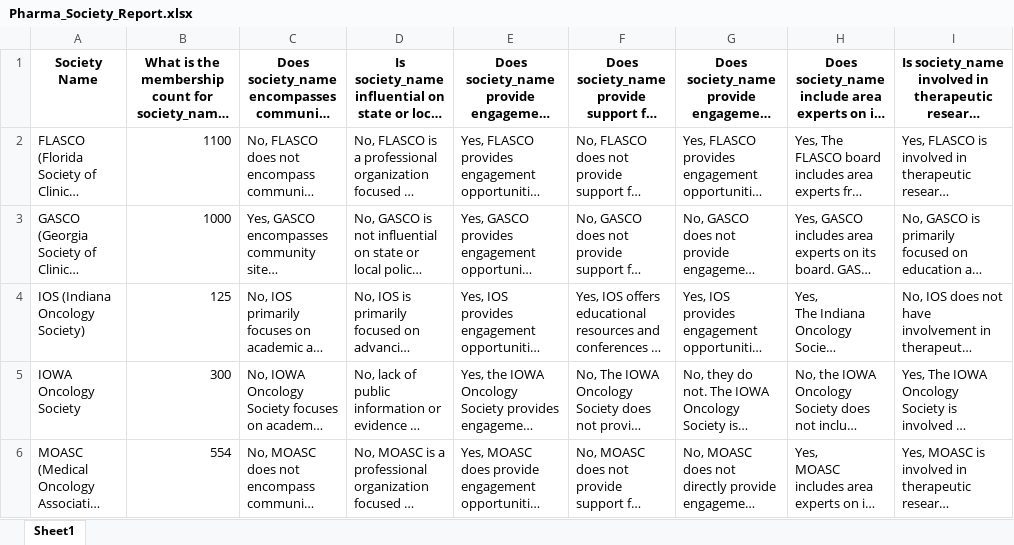
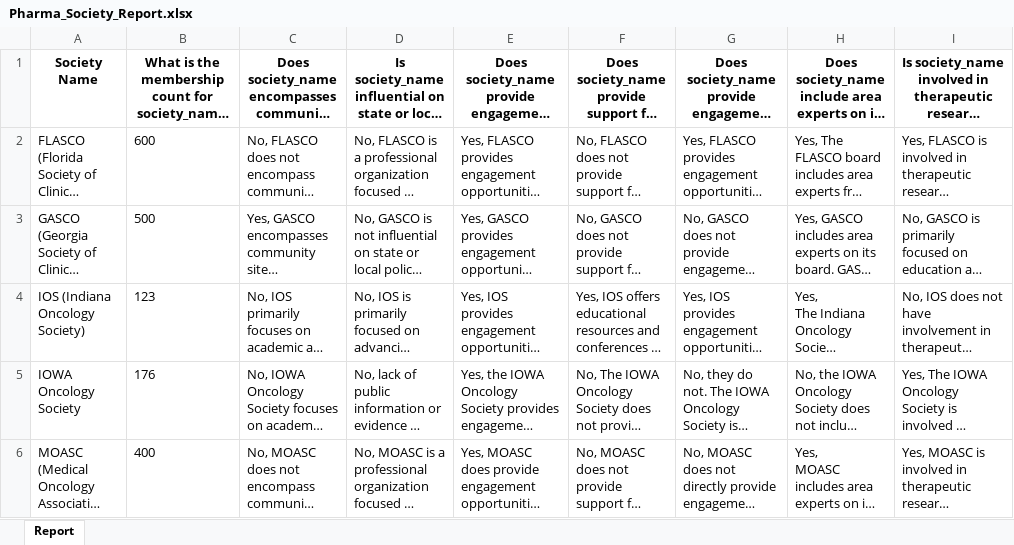
Before and after one commit to kushagraaery/qnagenerator, an Excel workbook: Pharma_Society_Report.xlsx, sheet Report, drawn as a sheet; only a part is shown; long unchanged cells end in …; values as stored, in another font and other column widths than the file's, no borders; the diff names each change by its address in the sheet, - before the commit and + after, or states it on an @@ line.

Commit message:
Add files via upload

```diff
--- a/Pharma_Society_Report.xlsx (sheet Report)
+++ b/Pharma_Society_Report.xlsx (sheet Report)
-sheet tab: Sheet1
+sheet tab: Report
-B2: 1100
+B2: 600
-B3: 1000
+B3: 500
-B4: 125
+B4: 123
-B5: 300
+B5: 176
-B6: 554
+B6: 400
```
